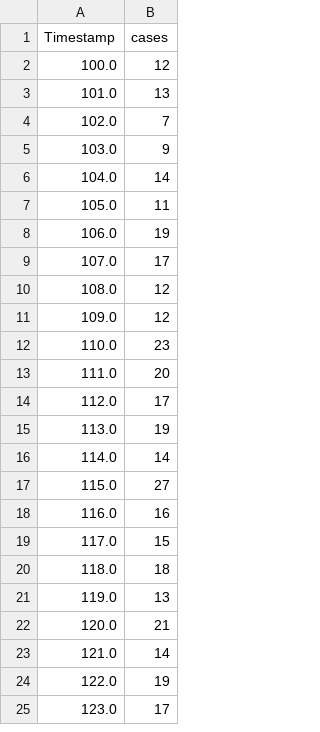
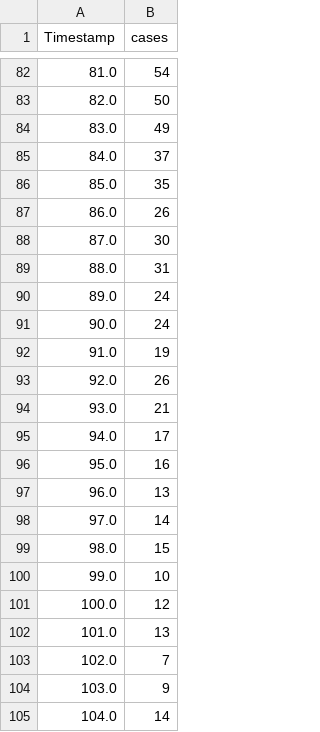
Before and after one commit to ciemss/program-milestones, a CSV file: 18-month-milestone/hackathon/epi/scenario1/ciemss/France_data4.csv, drawn as a sheet; only a part is shown, gaps mark what is left out; the shorter side is filled out with more unchanged rows; the diff covers the shown part only.

Commit message:
more scenario 1

```diff
--- a/18-month-milestone/hackathon/epi/scenario1/ciemss/France_data4.csv
+++ b/18-month-milestone/hackathon/epi/scenario1/ciemss/France_data4.csv
@@ -2 +82,20 @@ Timestamp,cases
+81.0,54
+82.0,50
+83.0,49
+84.0,37
+85.0,35
+86.0,26
+87.0,30
+88.0,31
+89.0,24
+90.0,24
+91.0,19
+92.0,26
+93.0,21
+94.0,17
+95.0,16
+96.0,13
+97.0,14
+98.0,15
+99.0,10
 100.0,12
```
Also changed, not shown: 80 added rows elsewhere in this file, 18-month-milestone/hackathon/epi/scenario1/ciemss/France_data3.csv, 3 other files.
